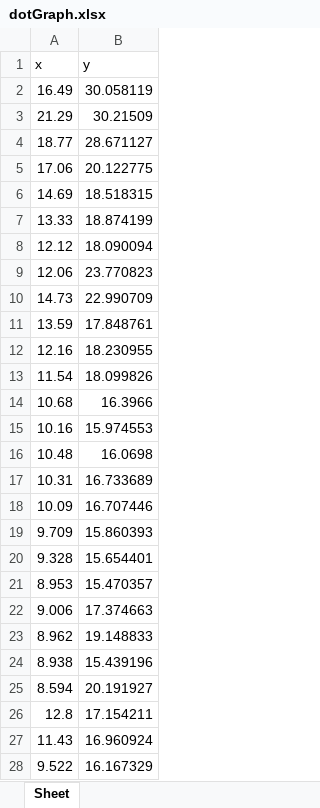
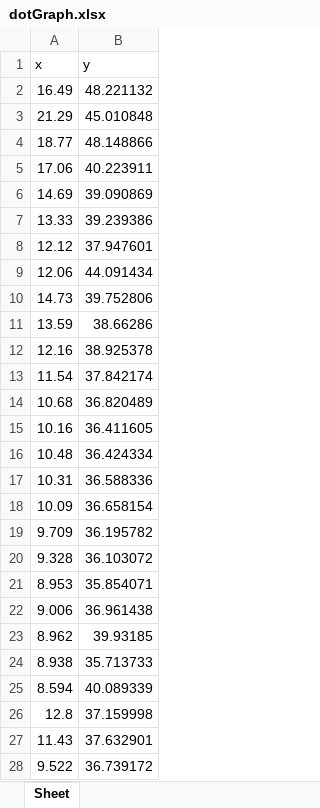
Before and after one commit to ORead6/AI-ANN, an Excel workbook: dotGraph.xlsx, sheet Sheet, drawn as a sheet; only a part is shown; values as stored, in another font and other column widths than the file's, no borders; charts and pictures not drawn; the diff covers the shown part only; the diff names each change by its address in the sheet, - before the commit and + after, or states it on an @@ line.

Commit message:
Report updates
- WIth todo list

```diff
--- a/dotGraph.xlsx (sheet Sheet)
+++ b/dotGraph.xlsx (sheet Sheet)
-B2 (y): 30.058119
+B2 (y): 48.221132
-B3 (y): 30.21509
+B3 (y): 45.010848
-B4 (y): 28.671127
+B4 (y): 48.148866
-B5 (y): 20.122775
+B5 (y): 40.223911
-B6 (y): 18.518315
+B6 (y): 39.090869
-B7 (y): 18.874199
+B7 (y): 39.239386
-B8 (y): 18.090094
+B8 (y): 37.947601
-B9 (y): 23.770823
+B9 (y): 44.091434
-B10 (y): 22.990709
+B10 (y): 39.752806
-B11 (y): 17.848761
+B11 (y): 38.66286
-B12 (y): 18.230955
+B12 (y): 38.925378
-B13 (y): 18.099826
+B13 (y): 37.842174
-B14 (y): 16.3966
+B14 (y): 36.820489
-B15 (y): 15.974553
+B15 (y): 36.411605
-B16 (y): 16.0698
+B16 (y): 36.424334
-B17 (y): 16.733689
+B17 (y): 36.588336
-B18 (y): 16.707446
+B18 (y): 36.658154
-B19 (y): 15.860393
+B19 (y): 36.195782
-B20 (y): 15.654401
+B20 (y): 36.103072
-B21 (y): 15.470357
+B21 (y): 35.854071
-B22 (y): 17.374663
+B22 (y): 36.961438
-B23 (y): 19.148833
+B23 (y): 39.93185
-B24 (y): 15.439196
+B24 (y): 35.713733
-B25 (y): 20.191927
+B25 (y): 40.089339
-B26 (y): 17.154211
+B26 (y): 37.159998
-B27 (y): 16.960924
+B27 (y): 37.632901
-B28 (y): 16.167329
+B28 (y): 36.739172
```
Also changed, not shown: 264 edited cells elsewhere in this sheet, charts or pictures, 2 other files.
